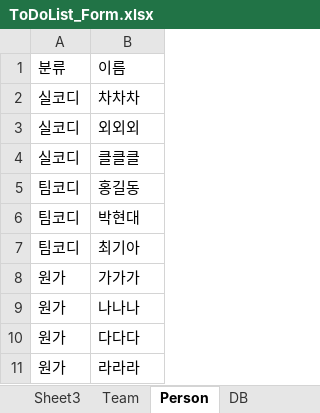
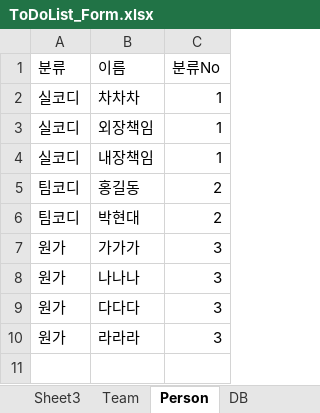
Before and after one commit to Nes0123/ToDoList, an Excel workbook: ToDoList_Form.xlsx, sheet Person, drawn as a sheet; values as stored, in another font and other column widths than the file's, no borders; removed rows and columns are numbered as before the commit, all else as after; the diff names each change by its address in the sheet, - before the commit and + after, or states it on an @@ line.

```diff
--- a/ToDoList_Form.xlsx (sheet Person)
+++ b/ToDoList_Form.xlsx (sheet Person)
+column C (분류No), rows 2-10: 1 | 1 | 1 | 2 | 2 | 3 | 3 | 3 | 3
-B3 (이름): 외외외
+B3 (이름): 외장책임
-B4 (이름): 클클클
+B4 (이름): 내장책임
-row 7: 팀코디 | 최기아
```
Also changed, not shown: sheet Team, sheet DB, test.xlsx, 5 other files.
